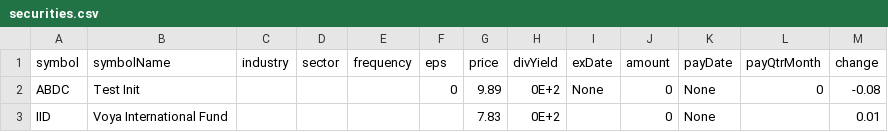
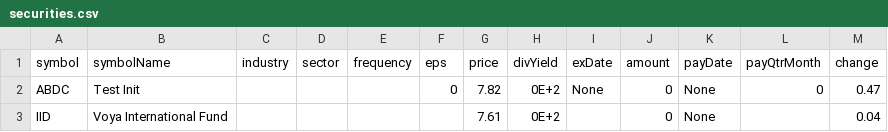
Before and after one commit to sharkvan/stock_scraper, a CSV file: securities.csv, drawn as a sheet.

Commit message:
Working updates to pull data differently and start to store it in a webservice.

```diff
--- a/securities.csv
+++ b/securities.csv
@@ -1,3 +1,3 @@
 symbol,symbolName,industry,sector,frequency,eps,price,divYield,exDate,amount,payDate,payQtrMonth,change
-ABDC,Test Init,,,,0,9.89,0E+2,None,0,None,0,-0.08
-IID,Voya International Fund,,,,,7.83,0E+2,,0,None,,0.01
+ABDC,Test Init,,,,0,7.82,0E+2,None,0,None,0,0.47
+IID,Voya International Fund,,,,,7.61,0E+2,,0,None,,0.04
```
Also changed, not shown: 11 other files.
